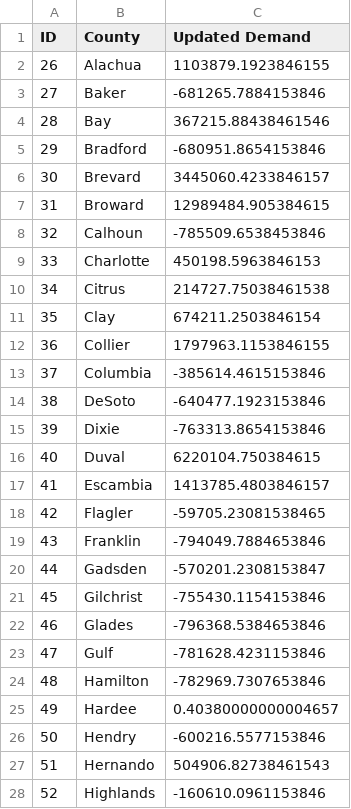
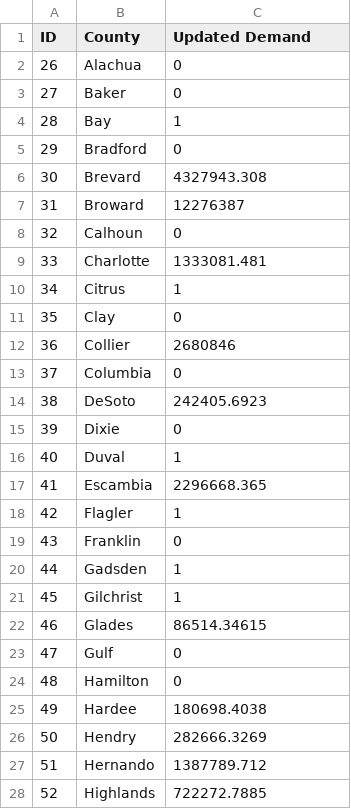
Before and after one commit to ChrisPikeDoesAThing/IECapstone, a CSV file: Model/CSVResults/TransparentDemand.csv, drawn as a sheet; only a part is shown; the diff covers the shown part only.

```diff
--- a/Model/CSVResults/TransparentDemand.csv
+++ b/Model/CSVResults/TransparentDemand.csv
@@ -1,28 +1,28 @@
 ID,County,Updated Demand
-26,Alachua,1103879.1923846155
-27,Baker,-681265.7884153846
-28,Bay,367215.88438461546
-29,Bradford,-680951.8654153846
-30,Brevard,3445060.4233846157
-31,Broward,12989484.905384615
-32,Calhoun,-785509.6538453846
-33,Charlotte,450198.5963846153
-34,Citrus,214727.75038461538
-35,Clay,674211.2503846154
-36,Collier,1797963.1153846155
-37,Columbia,-385614.4615153846
-38,DeSoto,-640477.1923153846
-39,Dixie,-763313.8654153846
-40,Duval,6220104.750384615
-41,Escambia,1413785.4803846157
-42,Flagler,-59705.23081538465
-43,Franklin,-794049.7884653846
-44,Gadsden,-570201.2308153847
-45,Gilchrist,-755430.1154153846
-46,Glades,-796368.5384653846
-47,Gulf,-781628.4231153846
-48,Hamilton,-782969.7307653846
-49,Hardee,0.40380000000004657
-50,Hendry,-600216.5577153846
-51,Hernando,504906.82738461543
-52,Highlands,-160610.0961153846
+26,Alachua,0
+27,Baker,0
+28,Bay,1
+29,Bradford,0
+30,Brevard,4327943.308
+31,Broward,12276387
+32,Calhoun,0
+33,Charlotte,1333081.481
+34,Citrus,1
+35,Clay,0
+36,Collier,2680846
+37,Columbia,0
+38,DeSoto,242405.6923
+39,Dixie,0
+40,Duval,1
+41,Escambia,2296668.365
+42,Flagler,1
+43,Franklin,0
+44,Gadsden,1
+45,Gilchrist,1
+46,Glades,86514.34615
+47,Gulf,0
+48,Hamilton,0
+49,Hardee,180698.4038
+50,Hendry,282666.3269
+51,Hernando,1387789.712
+52,Highlands,722272.7885
```
Also changed, not shown: 40 edited cells elsewhere in this file, Model/CSVResults/NonTransparentAnalysisfill.csv, 14 other files.
